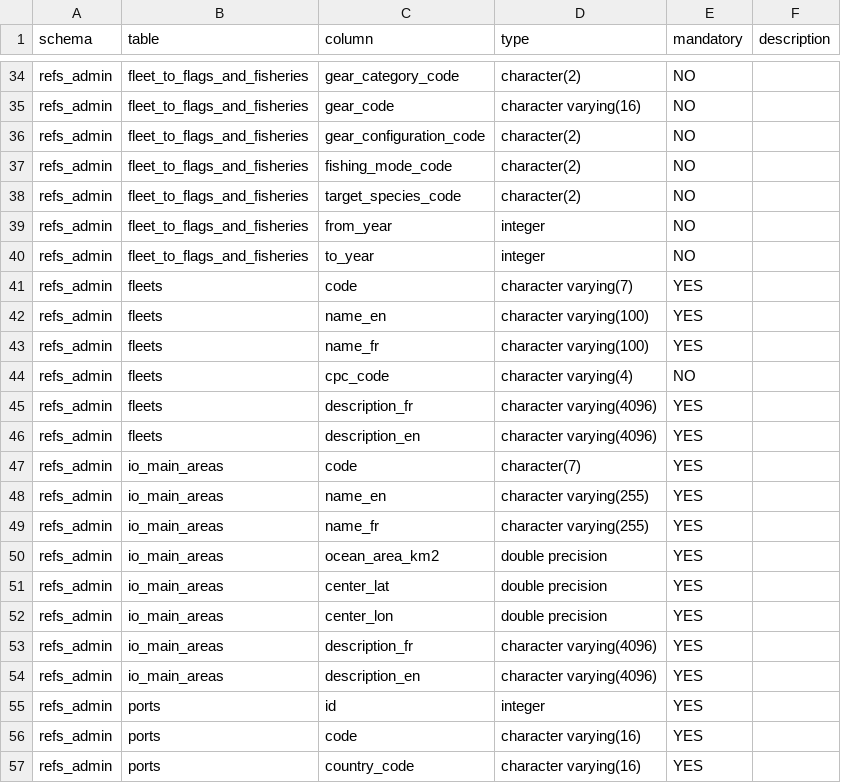
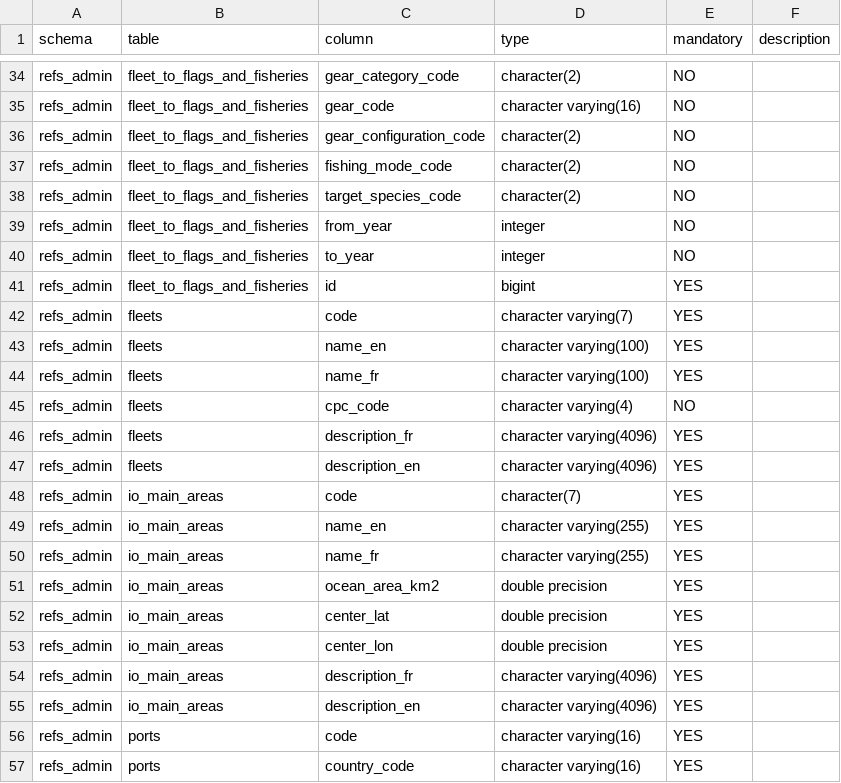
Before and after one commit to iotc-secretariat/iotc-ros-model, a CSV file: models/IOTC_ReferenceData_2026_06_18/tables_columns.csv, drawn as a sheet; only a part is shown, gaps mark what is left out.

```diff
--- a/models/IOTC_ReferenceData_2026_06_18/tables_columns.csv
+++ b/models/IOTC_ReferenceData_2026_06_18/tables_columns.csv
@@ -40,2 +40,3 @@ refs_admin,fleet_to_flags_and_fisheries,from_year,integer,NO,
 refs_admin,fleet_to_flags_and_fisheries,to_year,integer,NO,
+refs_admin,fleet_to_flags_and_fisheries,id,bigint,YES,
 refs_admin,fleets,code,character varying(7),YES,
@@ -54,3 +55,2 @@ refs_admin,io_main_areas,description_fr,character varying(4096),YES,
 refs_admin,io_main_areas,description_en,character varying(4096),YES,
-refs_admin,ports,id,integer,YES,
 refs_admin,ports,code,character varying(16),YES,
```
Also changed, not shown: models/IOTC_ReferenceData_2026_06_18/tables_foreign_keys.csv, models/IOTC_ReferenceData_2026_06_18/tables_primary_keys.csv.
